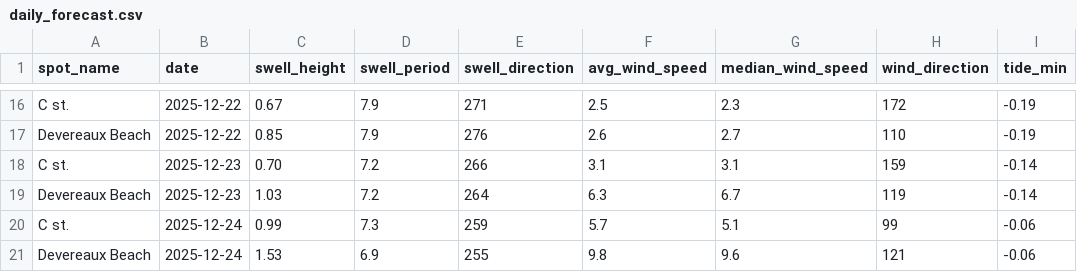
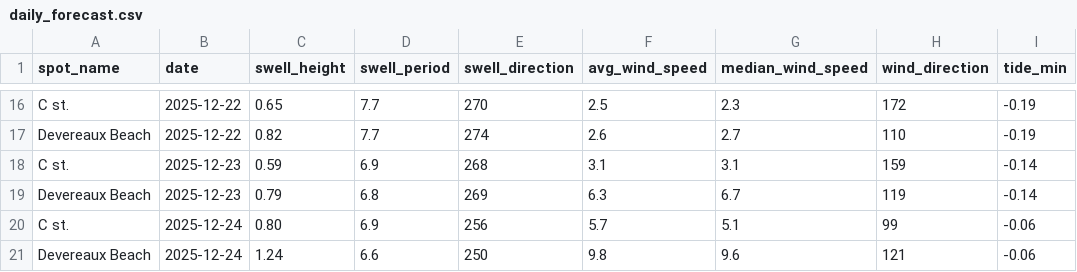
Before and after one commit to Surflie-Forecast/surflie_app, a CSV file: data/daily_forecast.csv, drawn as a sheet; only a part is shown, gaps mark what is left out; the diff covers the shown part only; the diff names each change by its address in the sheet, - before the commit and + after, or states it on an @@ line.

```diff
--- a/data/daily_forecast.csv
+++ b/data/daily_forecast.csv
-C16 (swell_height): 0.67
+C16 (swell_height): 0.65
-D16:D17 (swell_period): 7.9
+D16:D17 (swell_period): 7.7
-E16 (swell_direction): 271
+E16 (swell_direction): 270
-C17 (swell_height): 0.85
+C17 (swell_height): 0.82
-E17 (swell_direction): 276
+E17 (swell_direction): 274
-C18 (swell_height): 0.70
+C18 (swell_height): 0.59
-D18 (swell_period): 7.2
+D18 (swell_period): 6.9
-E18 (swell_direction): 266
+E18 (swell_direction): 268
-C19 (swell_height): 1.03
+C19 (swell_height): 0.79
-D19 (swell_period): 7.2
+D19 (swell_period): 6.8
-E19 (swell_direction): 264
+E19 (swell_direction): 269
-C20 (swell_height): 0.99
+C20 (swell_height): 0.80
-D20 (swell_period): 7.3
+D20 (swell_period): 6.9
-E20 (swell_direction): 259
+E20 (swell_direction): 256
-C21 (swell_height): 1.53
+C21 (swell_height): 1.24
-D21 (swell_period): 6.9
+D21 (swell_period): 6.6
-E21 (swell_direction): 255
+E21 (swell_direction): 250
```
Also changed, not shown: 31 edited cells elsewhere in this file, data/swell_raw.csv, 22 other files.
